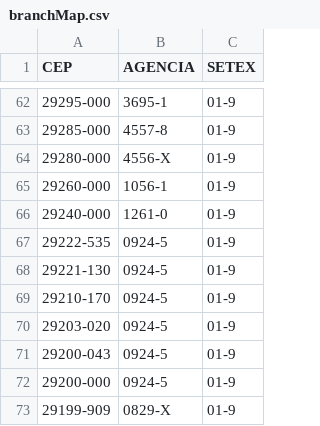
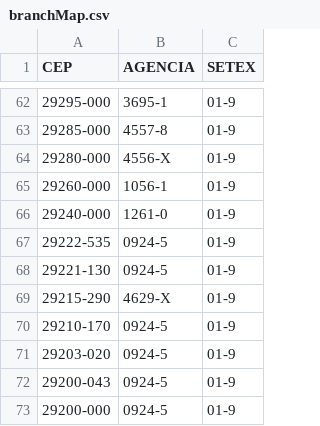
Before and after one commit to hacklabr/mapas-ES, a CSV file: compose/common/branchMap.csv, drawn as a sheet; only a part is shown, gaps mark what is left out; the shorter side is filled out with more unchanged rows.

Commit message:
atualiza mapeamento de agências

```diff
--- a/compose/common/branchMap.csv
+++ b/compose/common/branchMap.csv
@@ -68,2 +68,3 @@ CEP,AGENCIA,SETEX
 29221-130,0924-5,01-9
+29215-290,4629-X,01-9
 29210-170,0924-5,01-9
```
